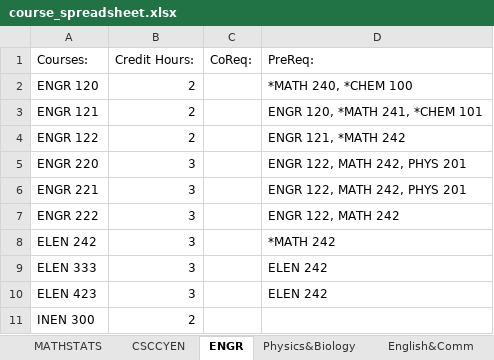
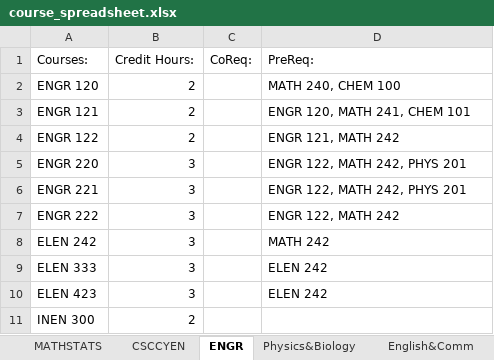
Before and after one commit to its0keke/Map-My-Major, an Excel workbook: Cyen_Project/Cyen_Project/course_spreadsheet.xlsx, sheet ENGR, drawn as a sheet; values as stored, in another font and other column widths than the file's, no borders; the diff names each change by its address in the sheet, - before the commit and + after, or states it on an @@ line.

```diff
--- a/Cyen_Project/Cyen_Project/course_spreadsheet.xlsx (sheet ENGR)
+++ b/Cyen_Project/Cyen_Project/course_spreadsheet.xlsx (sheet ENGR)
-D2 (PreReq:): *MATH 240, *CHEM 100
+D2 (PreReq:): MATH 240, CHEM 100
-D3 (PreReq:): ENGR 120, *MATH 241, *CHEM 101
+D3 (PreReq:): ENGR 120, MATH 241, CHEM 101
-D4 (PreReq:): ENGR 121, *MATH 242
+D4 (PreReq:): ENGR 121, MATH 242
-D8 (PreReq:): *MATH 242
+D8 (PreReq:): MATH 242
```
Also changed, not shown: sheet CSCCYEN, sheet Physics&Biology.
